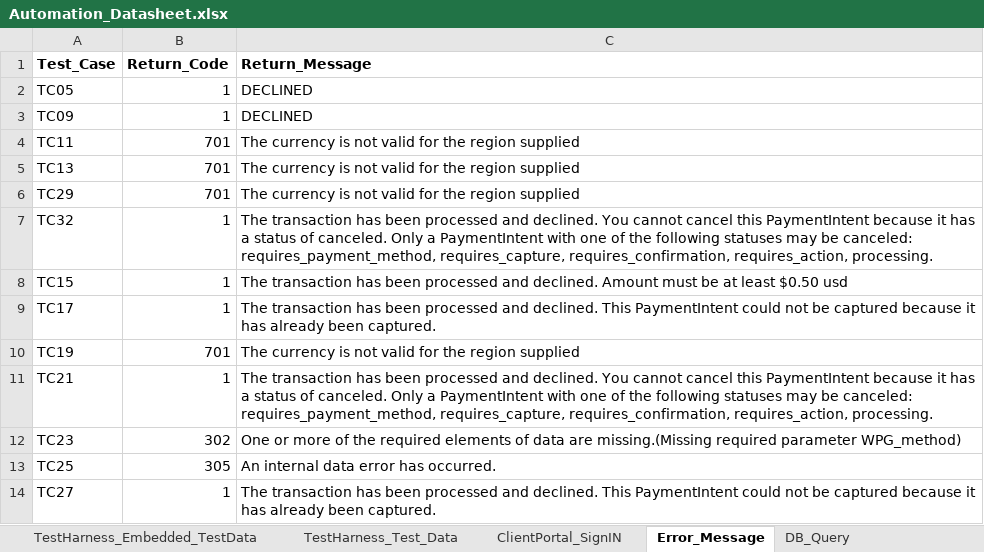
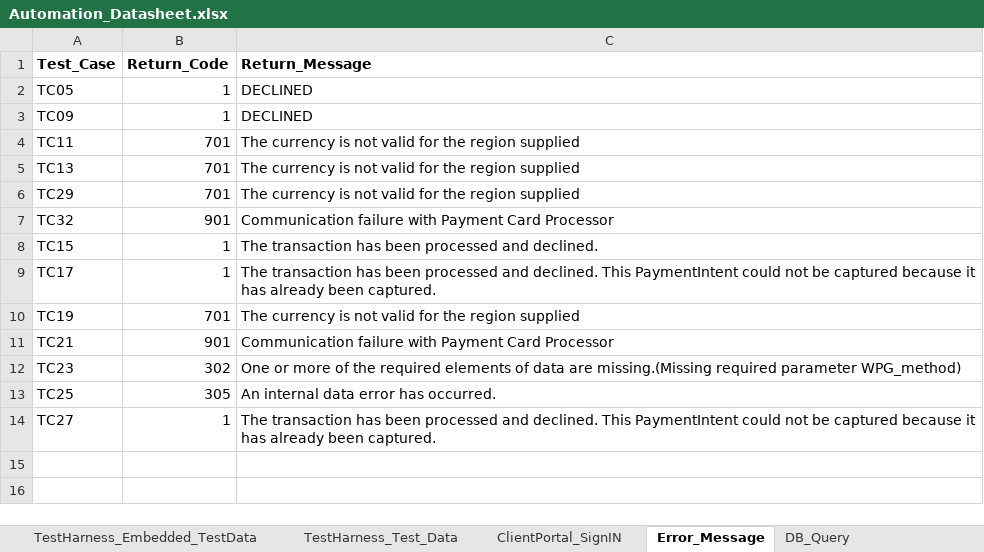
Before and after one commit to gsaha99/Ecommerce_QA, an Excel workbook: Test Data/Automation_Datasheet.xlsx, sheet Error_Message, drawn as a sheet; values as stored, in another font and other column widths than the file's, no borders; the diff names each change by its address in the sheet, - before the commit and + after, or states it on an @@ line.

```diff
--- a/Test Data/Automation_Datasheet.xlsx (sheet Error_Message)
+++ b/Test Data/Automation_Datasheet.xlsx (sheet Error_Message)
-B7 (Return_Code): 1
+B7 (Return_Code): 901
-C7 (Return_Message): The transaction has been processed and declined. You cannot cancel this PaymentIntent because it has a status of canceled. Only a PaymentIntent with one of the following statuses may be canceled: requires_payment_method, requires_capture, requires_confirmation, requires_action, processing.
+C7 (Return_Message): Communication failure with Payment Card Processor
-C8 (Return_Message): …and declined. Amount must be at least $0.50 usd
+C8 (Return_Message): …and declined.
-B11 (Return_Code): 1
+B11 (Return_Code): 901
-C11 (Return_Message): The transaction has been processed and declined. You cannot cancel this PaymentIntent because it has a status of canceled. Only a PaymentIntent with one of the following statuses may be canceled: requires_payment_method, requires_capture, requires_confirmation, requires_action, processing.
+C11 (Return_Message): Communication failure with Payment Card Processor
```
Also changed, not shown: sheet TestHarness_Test_Data, sheet TestHarness_Embedded_TestData, sheet DB_Query, sheet Generic_Dataset, sheet BrowserStack_Config, sheet ClientPortal_SignIN, 16 other files.
